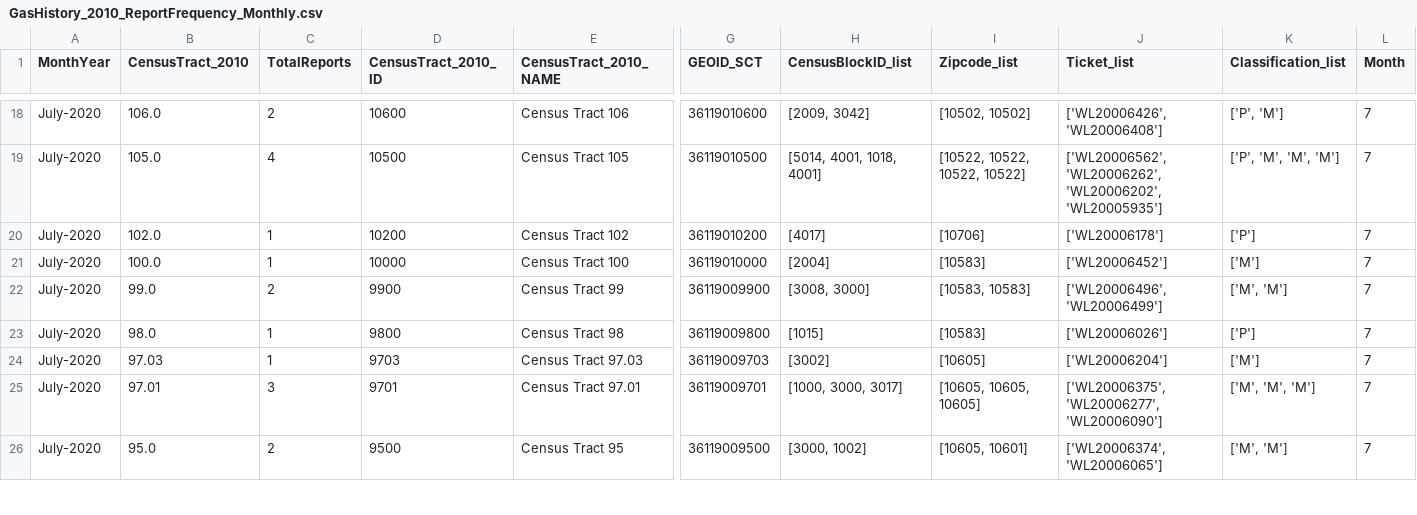
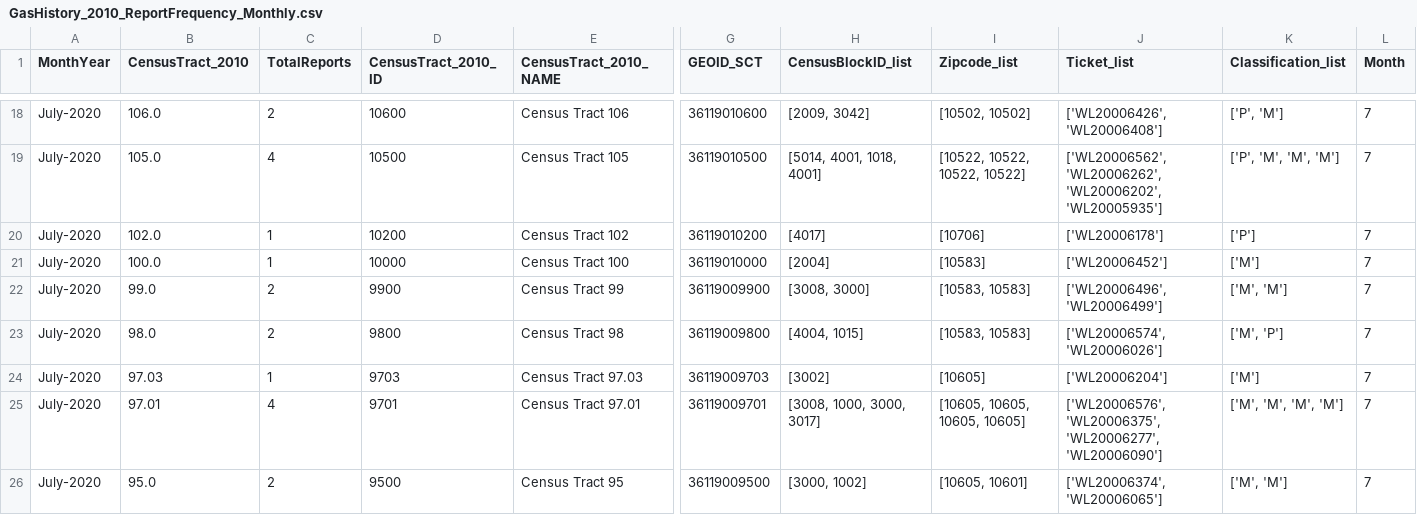
Before and after one commit to mhasan004/GasLeakProject, a CSV file: Getting_GasLeak_Data/DataFiles/ConEdison/GasHistory_2010_ReportFrequency_Monthly.csv, drawn as a sheet; only a part is shown, gaps mark what is left out; the diff covers the shown part only; the diff names each change by its address in the sheet, - before the commit and + after, or states it on an @@ line.

```diff
--- a/Getting_GasLeak_Data/DataFiles/ConEdison/GasHistory_2010_ReportFrequency_Monthly.csv
+++ b/Getting_GasLeak_Data/DataFiles/ConEdison/GasHistory_2010_ReportFrequency_Monthly.csv
-C23 (TotalReports): 1
+C23 (TotalReports): 2
-H23 (CensusBlockID_list): [1015]
+H23 (CensusBlockID_list): [4004, 1015]
-I23 (Zipcode_list): [10583]
+I23 (Zipcode_list): [10583, 10583]
-J23 (Ticket_list): ['WL20006026']
+J23 (Ticket_list): ['WL20006574', 'WL20006026']
-K23 (Classification_list): ['P']
+K23 (Classification_list): ['M', 'P']
-C25 (TotalReports): 3
+C25 (TotalReports): 4
-H25 (CensusBlockID_list): [1000, 3000, 3017]
+H25 (CensusBlockID_list): [3008, 1000, 3000, 3017]
-I25 (Zipcode_list): [10605, 10605, 10605]
+I25 (Zipcode_list): [10605, 10605, 10605, 10605]
-J25 (Ticket_list): ['WL20006375', 'WL20006277', 'WL20006090']
+J25 (Ticket_list): ['WL20006576', 'WL20006375', 'WL20006277', 'WL20006090']
-K25 (Classification_list): ['M', 'M', 'M']
+K25 (Classification_list): ['M', 'M', 'M', 'M']
```
Also changed, not shown: 5 added rows and 25 edited cells elsewhere in this file, Getting_GasLeak_Data/DataFiles/ConEdison/GasHistory_2010_ConEdisonTracts.csv, Getting_GasLeak_Data/DataFiles/ConEdison/GasHistory_2010_ReportFrequency_Hourly.csv.
